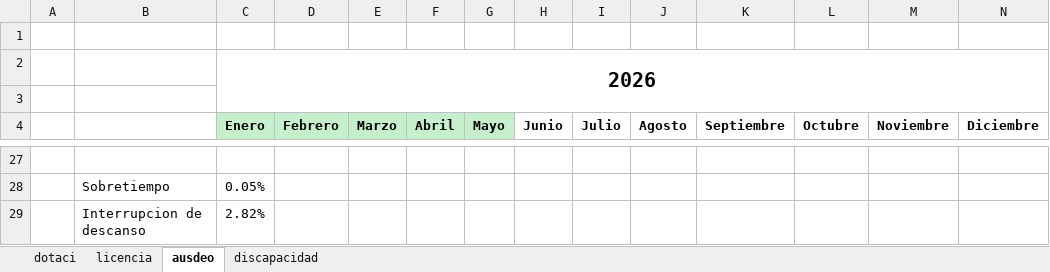
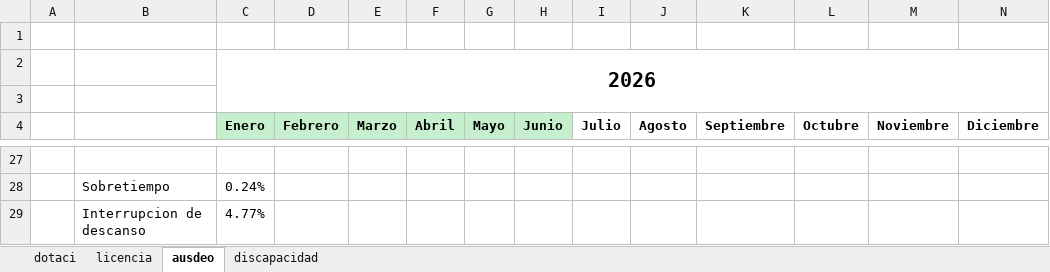
Before and after one commit to BernardoRRLL/dashboard-rrll-ventanas, an Excel workbook: public/data.xlsx, sheet ausdeo, drawn as a sheet; only a part is shown, gaps mark what is left out; values as stored, in another font and other column widths than the file's, no borders; the diff covers the shown part only; the diff names each change by its address in the sheet, - before the commit and + after, or states it on an @@ line.

```diff
--- a/public/data.xlsx (sheet ausdeo)
+++ b/public/data.xlsx (sheet ausdeo)
-H4 fill: none
+H4 fill: #C6EFCE
-C28 (Enero): 0.05%
+C28 (Enero): 0.24%
-C29 (Enero): 2.82%
+C29 (Enero): 4.77%
```
Also changed, not shown: 5 added rows, 5 removed rows, 6 edited cells and cell formats elsewhere in this sheet, sheet dotaci, sheet licencia, sheet discapacidad, formulas that keep their value.
